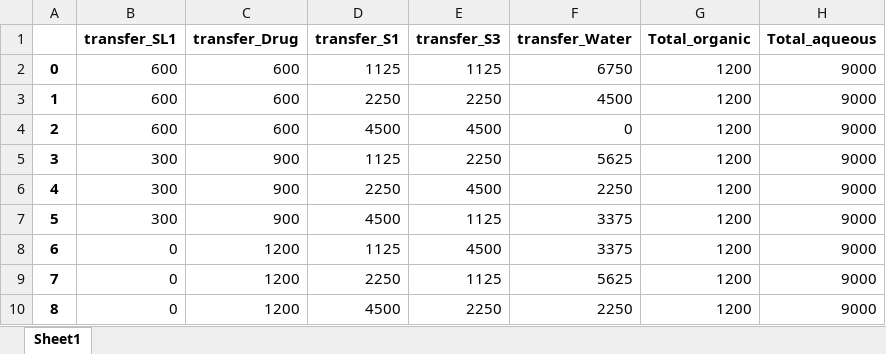
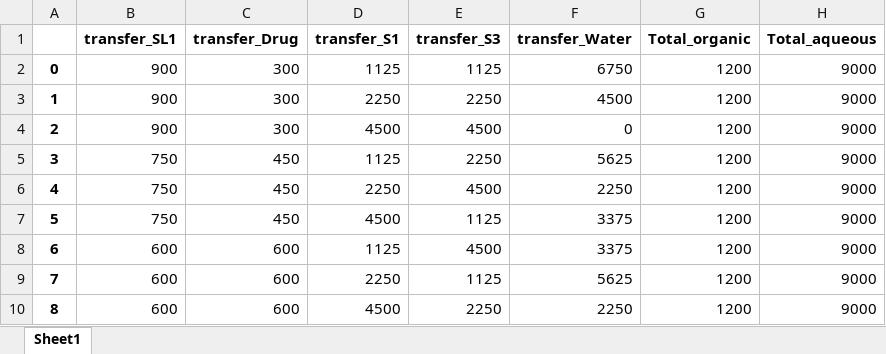
Before and after one commit to ZeqingBao/SDL5_Nano, an Excel workbook: 2nd_round_screening/Transfer.xlsx, sheet Sheet1, drawn as a sheet; values as stored, in another font and other column widths than the file's, no borders; the diff names each change by its address in the sheet, - before the commit and + after, or states it on an @@ line.

```diff
--- a/2nd_round_screening/Transfer.xlsx (sheet Sheet1)
+++ b/2nd_round_screening/Transfer.xlsx (sheet Sheet1)
-B2:B4 (transfer_SL1): 600
+B2:B4 (transfer_SL1): 900
-C2:C4 (transfer_Drug): 600
+C2:C4 (transfer_Drug): 300
-B5:B7 (transfer_SL1): 300
+B5:B7 (transfer_SL1): 750
-C5:C7 (transfer_Drug): 900
+C5:C7 (transfer_Drug): 450
-B8:B10 (transfer_SL1): 0
+B8:B10 (transfer_SL1): 600
-C8:C10 (transfer_Drug): 1200
+C8:C10 (transfer_Drug): 600
```
Also changed, not shown: 2nd_round_screening/DOE.xlsx, 2nd_round_screening/Solubility_result.xlsx, 8 other files.
